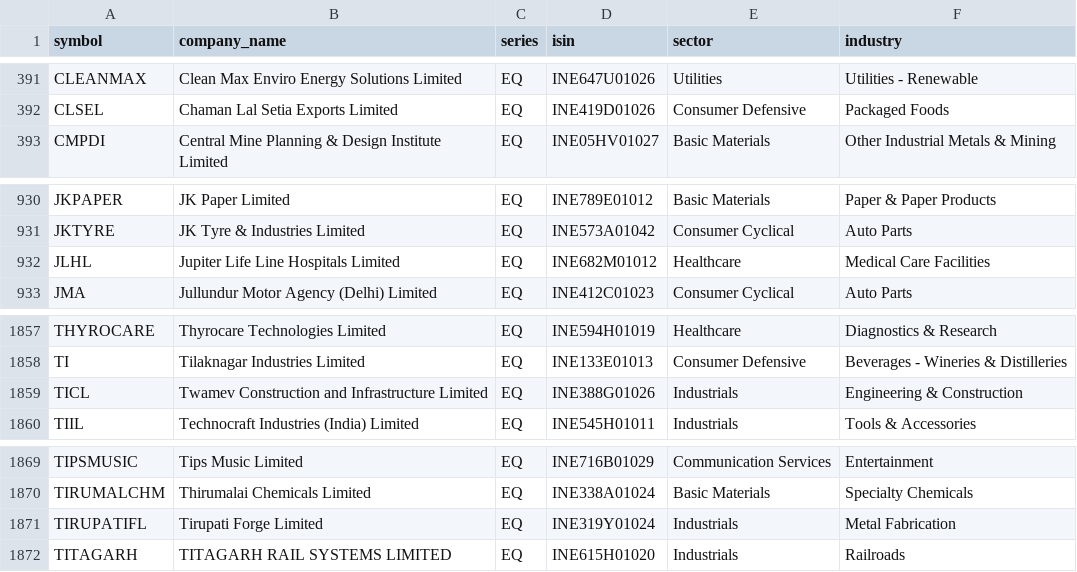
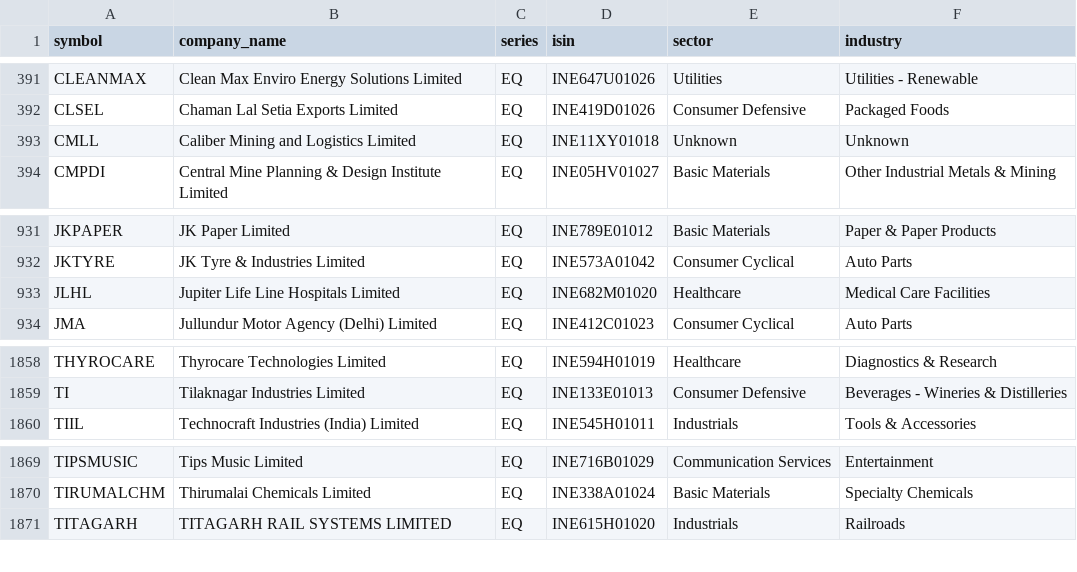
Before and after one commit to rjganatra/StockGPT, a CSV file: data/universe/universe.csv, drawn as a sheet; only a part is shown, gaps mark what is left out.

```diff
--- a/data/universe/universe.csv
+++ b/data/universe/universe.csv
@@ -392,2 +392,3 @@ CLEANMAX,Clean Max Enviro Energy Solutions Limited,EQ,INE647U01026,Utilities,Uti
 CLSEL,Chaman Lal Setia Exports Limited,EQ,INE419D01026,Consumer Defensive,Packaged Foods
+CMLL,Caliber Mining and Logistics Limited,EQ,INE11XY01018,Unknown,Unknown
 CMPDI,Central Mine Planning & Design Institute Limited,EQ,INE05HV01027,Basic Materials,Other Industrial Metals & Mining
@@ -931,3 +932,3 @@ JKPAPER,JK Paper Limited,EQ,INE789E01012,Basic Materials,Paper & Paper Products
 JKTYRE,JK Tyre & Industries Limited,EQ,INE573A01042,Consumer Cyclical,Auto Parts
-JLHL,Jupiter Life Line Hospitals Limited,EQ,INE682M01012,Healthcare,Medical Care Facilities
+JLHL,Jupiter Life Line Hospitals Limited,EQ,INE682M01020,Healthcare,Medical Care Facilities
 JMA,Jullundur Motor Agency (Delhi) Limited,EQ,INE412C01023,Consumer Cyclical,Auto Parts
@@ -1858,3 +1859,2 @@ THYROCARE,Thyrocare Technologies Limited,EQ,INE594H01019,Healthcare,Diagnostics
 TI,Tilaknagar Industries Limited,EQ,INE133E01013,Consumer Defensive,Beverages - Wineries & Distilleries
-TICL,Twamev Construction and Infrastructure Limited,EQ,INE388G01026,Industrials,Engineering & Construction
 TIIL,Technocraft Industries (India) Limited,EQ,INE545H01011,Industrials,Tools & Accessories
@@ -1870,3 +1870,2 @@ TIPSMUSIC,Tips Music Limited,EQ,INE716B01029,Communication Services,Entertainmen
 TIRUMALCHM,Thirumalai Chemicals Limited,EQ,INE338A01024,Basic Materials,Specialty Chemicals
-TIRUPATIFL,Tirupati Forge Limited,EQ,INE319Y01024,Industrials,Metal Fabrication
 TITAGARH,TITAGARH RAIL SYSTEMS LIMITED,EQ,INE615H01020,Industrials,Railroads
```
Also changed, not shown: data/performance/signal_performance_summary.csv, data/range/failed_range_symbols.csv, 6 other files.
